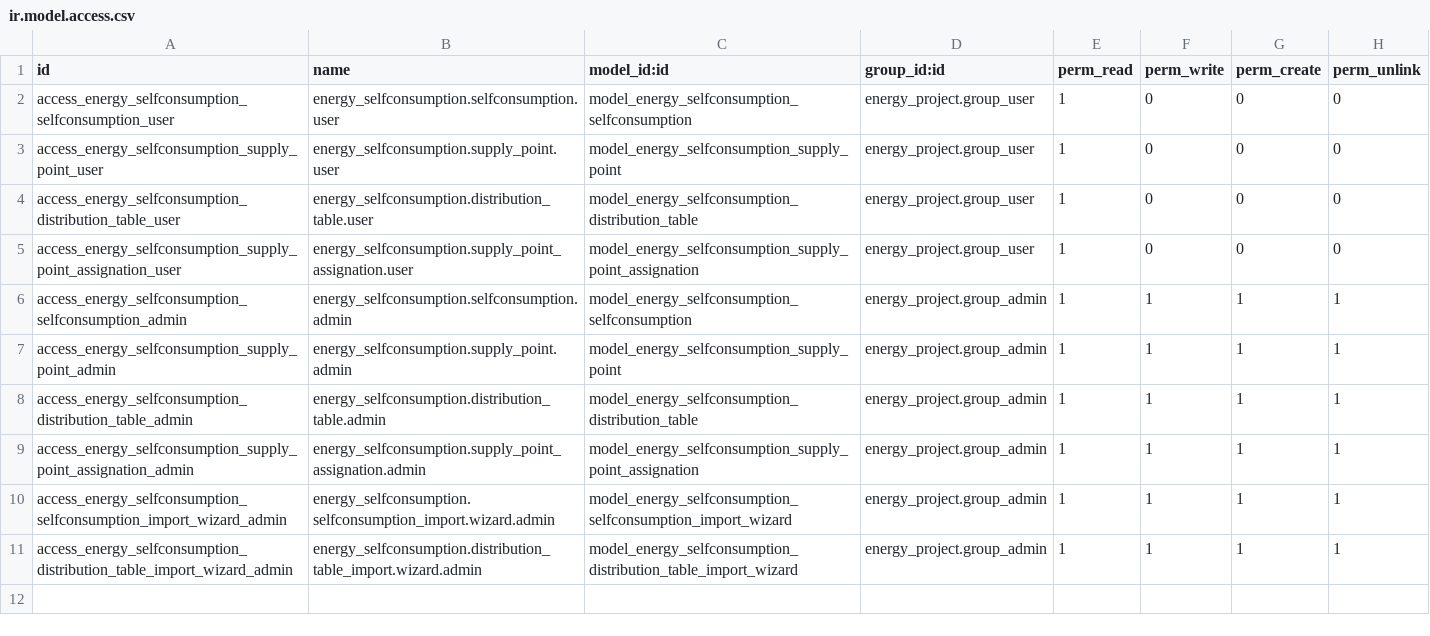
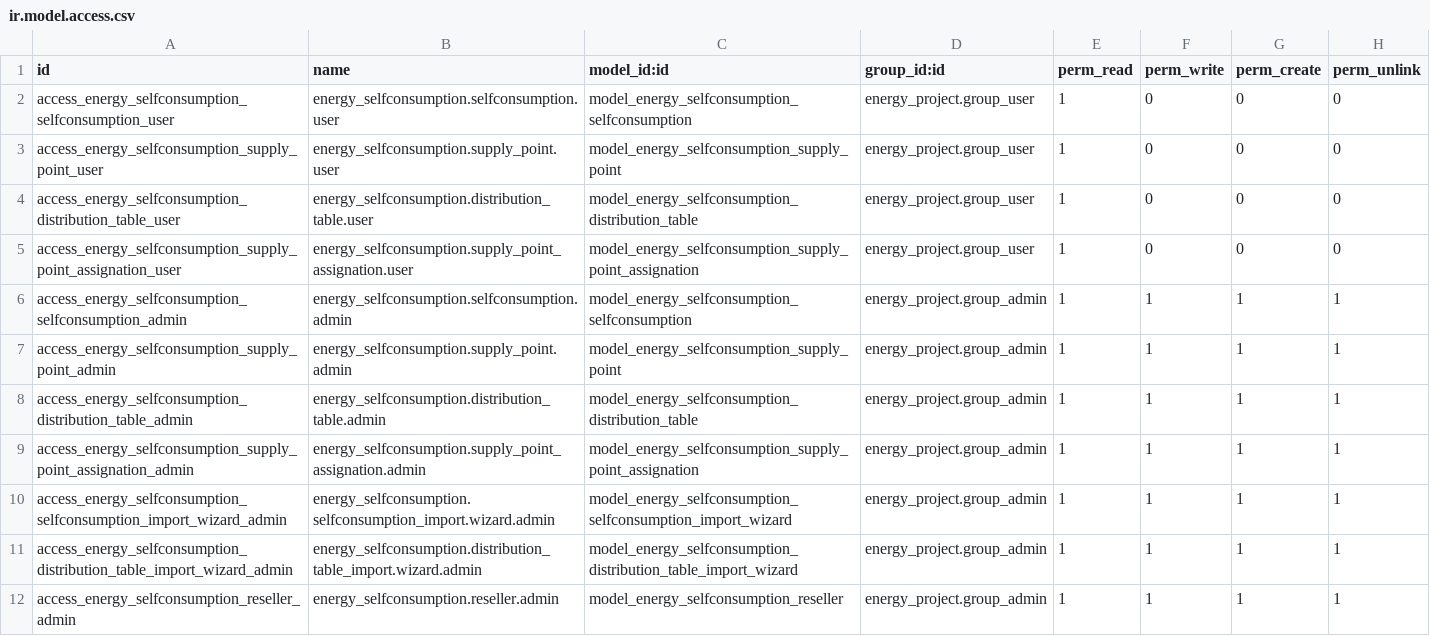
Before and after one commit to somcomunitats-coop/odoo-ec, a CSV file: energy_selfconsumption/security/ir.model.access.csv, drawn as a sheet.

Commit message:
[IMP] energy_selfconsumption: new model reseller structure

```diff
--- a/energy_selfconsumption/security/ir.model.access.csv
+++ b/energy_selfconsumption/security/ir.model.access.csv
@@ -11 +11,2 @@ access_energy_selfconsumption_selfconsumption_import_wizard_admin,energy_selfcon
 access_energy_selfconsumption_distribution_table_import_wizard_admin,energy_selfconsumption.distribution_table_import.wizard.admin,model_energy_selfconsumption_distribution_table_import_wizard,energy_project.group_admin,1,1,1,1
+access_energy_selfconsumption_reseller_admin,energy_selfconsumption.reseller.admin,model_energy_selfconsumption_reseller,energy_project.group_admin,1,1,1,1
```
Also changed, not shown: 4 other files.
